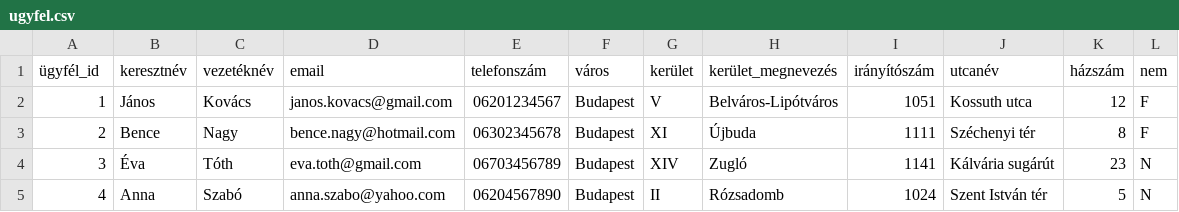
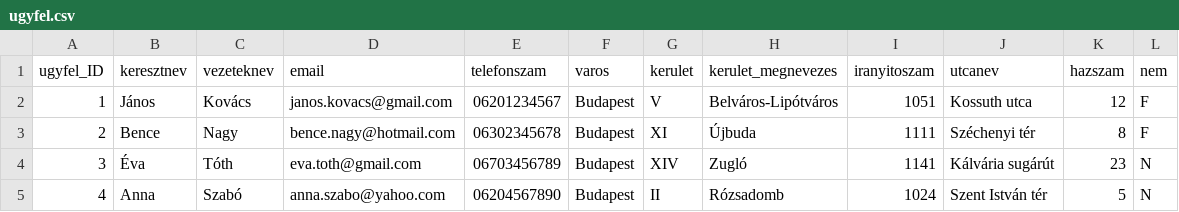
Before and after one commit to mlilla05/adatb_beadando, a CSV file: ugyfel.csv, drawn as a sheet; only a part is shown.

Commit message:
Update ugyfel.csv

```diff
--- a/ugyfel.csv
+++ b/ugyfel.csv
@@ -1,2 +1,2 @@
-ügyfél_id;keresztnév;vezetéknév;email;telefonszám;város;kerület;kerület_megnevezés;irányítószám;utcanév;házszám;nem
+ugyfel_ID;keresztnev;vezeteknev;email;telefonszam;varos;kerulet;kerulet_megnevezes;iranyitoszam;utcanev;hazszam;nem
 1;János;Kovács;janos.kovacs@gmail.com;06201234567;Budapest;V;Belváros-Lipótváros;1051;Kossuth utca;12;F
```
